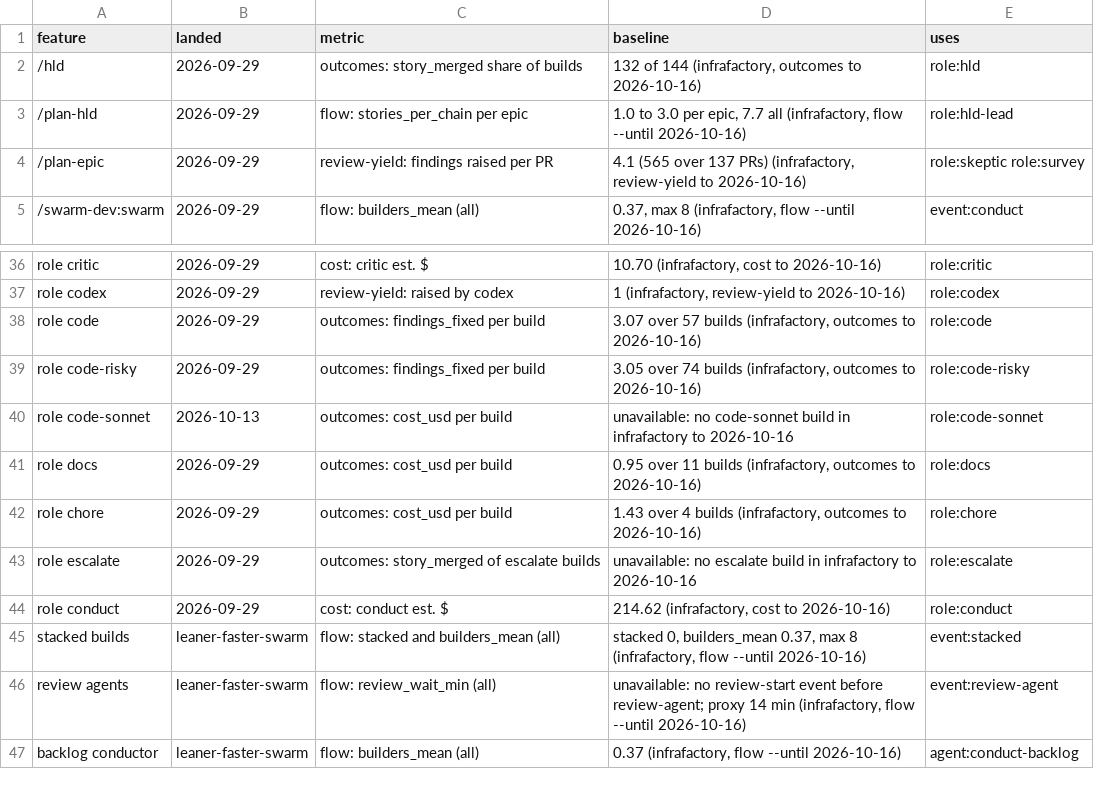
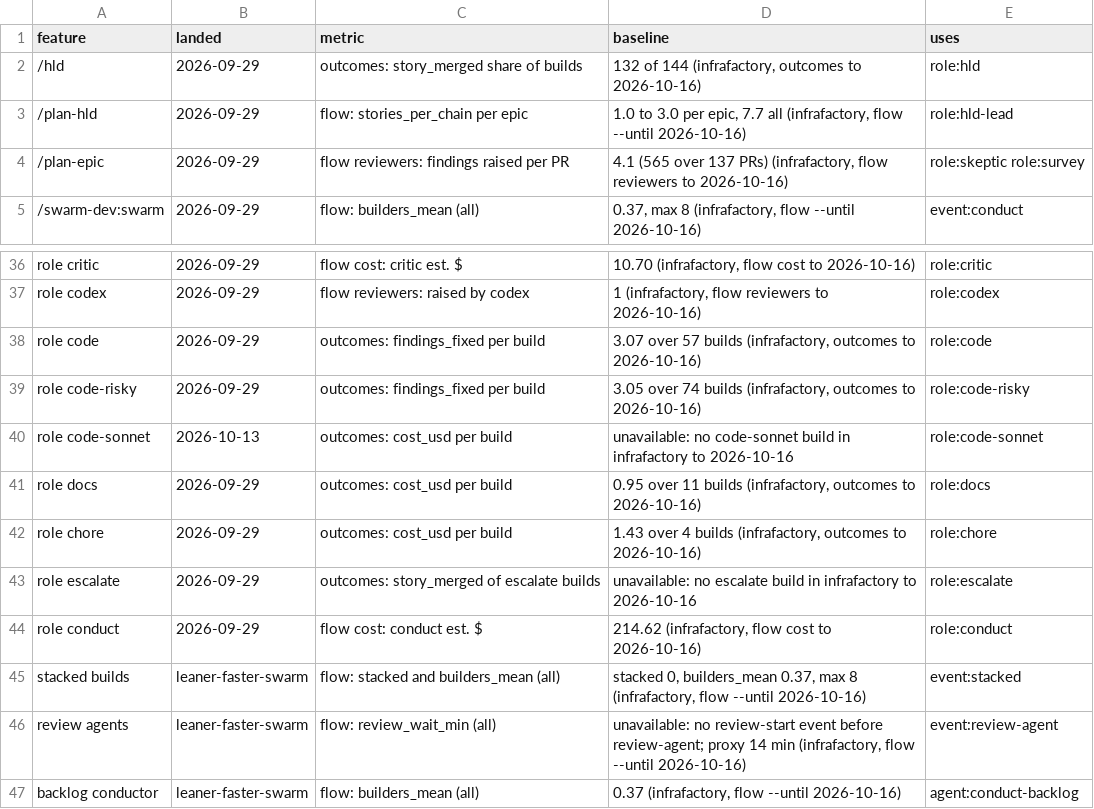
Before and after one commit to redscaresu/swarm-dev, a TSV file: docs/features.tsv, drawn as a sheet; only a part is shown, gaps mark what is left out; the diff covers the shown part only; the diff names each change by its address in the sheet, - before the commit and + after, or states it on an @@ line.

```diff
--- a/docs/features.tsv
+++ b/docs/features.tsv
-C4 (metric): review-yield: findings raised per PR
+C4 (metric): flow reviewers: findings raised per PR
-D4 (baseline): …PRs) (infrafactory, review-yield to 2026-10-16)
+D4 (baseline): …PRs) (infrafactory, flow reviewers to 2026-10-16)
-C36 (metric): cost: critic est. $
+C36 (metric): flow cost: critic est. $
-D36 (baseline): 10.70 (infrafactory, cost to 2026-10-16)
+D36 (baseline): 10.70 (infrafactory, flow cost to 2026-10-16)
-C37 (metric): review-yield: raised by codex
+C37 (metric): flow reviewers: raised by codex
-D37 (baseline): 1 (infrafactory, review-yield to 2026-10-16)
+D37 (baseline): 1 (infrafactory, flow reviewers to 2026-10-16)
-C44 (metric): cost: conduct est. $
+C44 (metric): flow cost: conduct est. $
-D44 (baseline): 214.62 (infrafactory, cost to 2026-10-16)
+D44 (baseline): 214.62 (infrafactory, flow cost to 2026-10-16)
```
Also changed, not shown: 31 edited cells elsewhere in this file, 18 other files.
